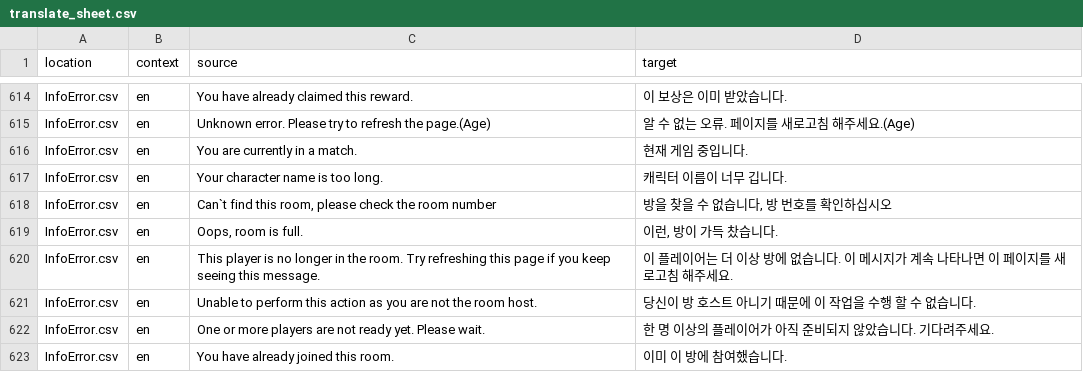
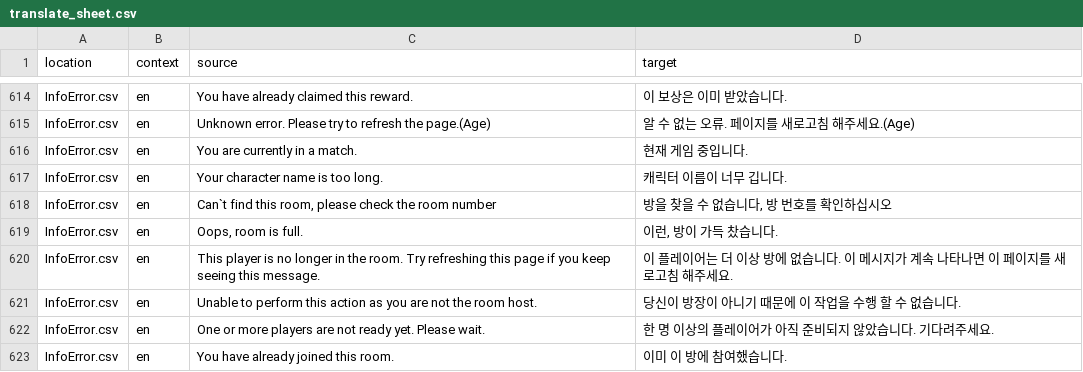
Before and after one commit to yf-dev/majsoul-plus-korean, a CSV file: data/translation/translate_sheet.csv, drawn as a sheet; only a part is shown, gaps mark what is left out.

```diff
--- a/data/translation/translate_sheet.csv
+++ b/data/translation/translate_sheet.csv
@@ -620,3 +620,3 @@ InfoError.csv,en,"Oops, room is full.","이런, 방이 가득 찼습니다."
 InfoError.csv,en,This player is no longer in the room. Try refreshing this page if you keep seeing this message.,이 플레이어는 더 이상 방에 없습니다. 이 메시지가 계속 나타나면 이 페이지를 새로고침 해주세요.
-InfoError.csv,en,Unable to perform this action as you are not the room host.,당신이 방 호스트 아니기 때문에 이 작업을 수행 할 수 없습니다.
+InfoError.csv,en,Unable to perform this action as you are not the room host.,당신이 방장이 아니기 때문에 이 작업을 수행 할 수 없습니다.
 InfoError.csv,en,One or more players are not ready yet. Please wait.,한 명 이상의 플레이어가 아직 준비되지 않았습니다. 기다려주세요.
```
Also changed, not shown: 3 other files.
